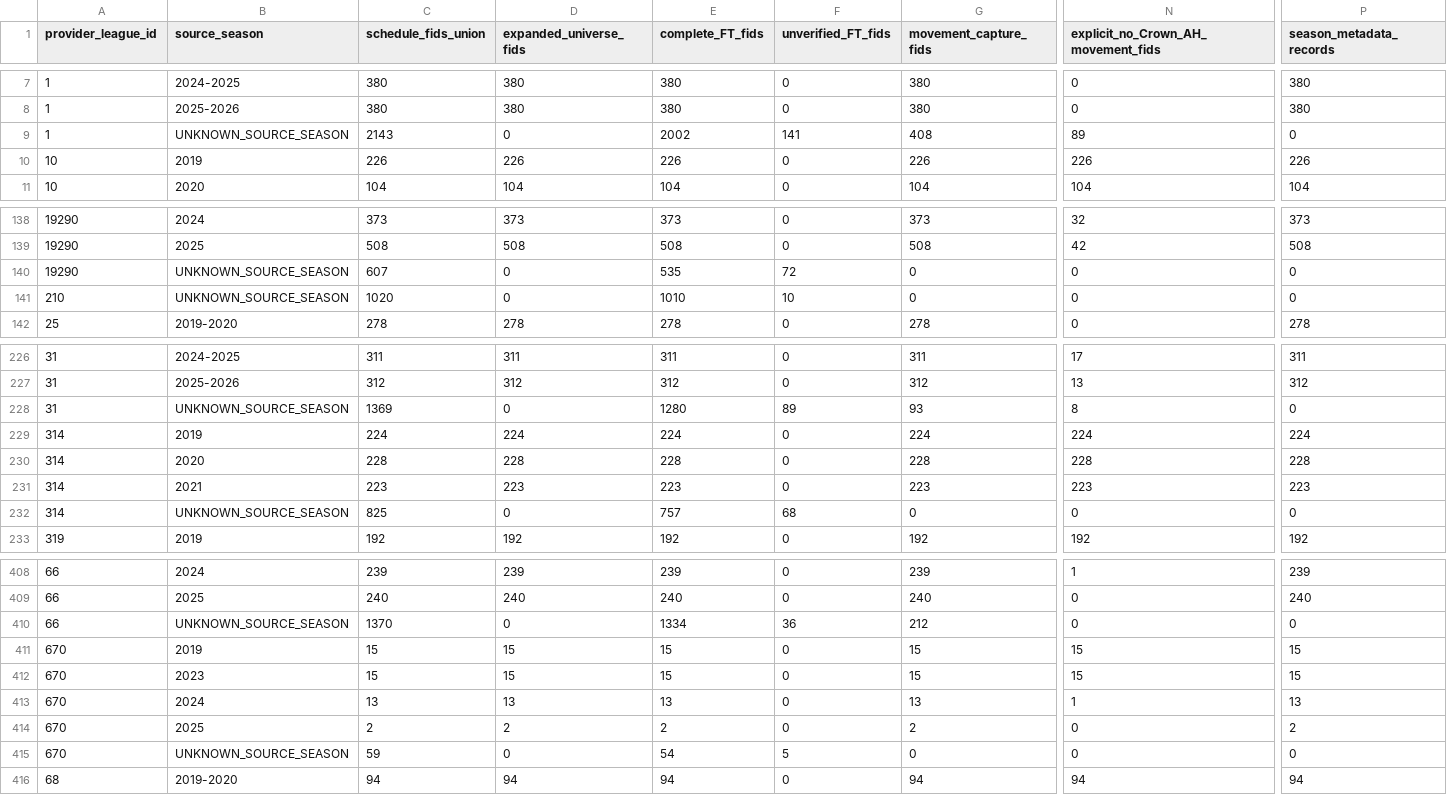
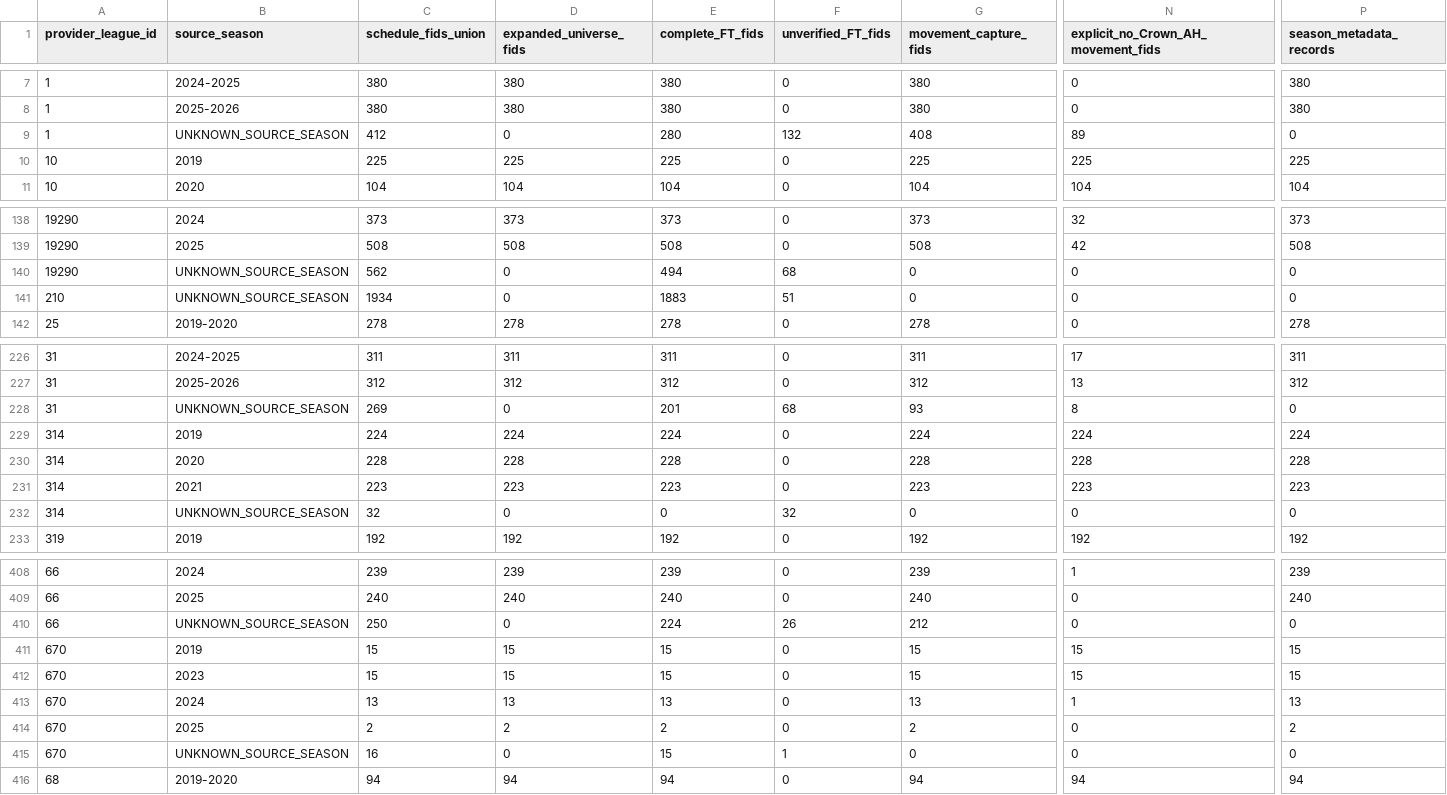
Before and after one commit to jimmybusML/quant-runner, a CSV file: research/data_recovery_2019_2026/league_season_coverage_2019_2026.csv, drawn as a sheet; only a part is shown, gaps mark what is left out; the diff covers the shown part only; the diff names each change by its address in the sheet, - before the commit and + after, or states it on an @@ line.

Commit message:
Correct season coverage and refresh league inventory

```diff
--- a/research/data_recovery_2019_2026/league_season_coverage_2019_2026.csv
+++ b/research/data_recovery_2019_2026/league_season_coverage_2019_2026.csv
-C9 (schedule_fids_union): 2143
+C9 (schedule_fids_union): 412
-E9 (complete_FT_fids): 2002
+E9 (complete_FT_fids): 280
-F9 (unverified_FT_fids): 141
+F9 (unverified_FT_fids): 132
-C10 (schedule_fids_union): 226
+C10 (schedule_fids_union): 225
-D10 (expanded_universe_fids): 226
+D10 (expanded_universe_fids): 225
-E10 (complete_FT_fids): 226
+E10 (complete_FT_fids): 225
-G10 (movement_capture_fids): 226
+G10 (movement_capture_fids): 225
-N10: 226
+N10: 225
-P10 (season_metadata_records): 226
+P10 (season_metadata_records): 225
-C140 (schedule_fids_union): 607
+C140 (schedule_fids_union): 562
-E140 (complete_FT_fids): 535
+E140 (complete_FT_fids): 494
-F140 (unverified_FT_fids): 72
+F140 (unverified_FT_fids): 68
-C141 (schedule_fids_union): 1020
+C141 (schedule_fids_union): 1934
-E141 (complete_FT_fids): 1010
+E141 (complete_FT_fids): 1883
-F141 (unverified_FT_fids): 10
+F141 (unverified_FT_fids): 51
-C228 (schedule_fids_union): 1369
+C228 (schedule_fids_union): 269
-E228 (complete_FT_fids): 1280
+E228 (complete_FT_fids): 201
-F228 (unverified_FT_fids): 89
+F228 (unverified_FT_fids): 68
-C232 (schedule_fids_union): 825
+C232 (schedule_fids_union): 32
-E232 (complete_FT_fids): 757
+E232 (complete_FT_fids): 0
-F232 (unverified_FT_fids): 68
+F232 (unverified_FT_fids): 32
-C410 (schedule_fids_union): 1370
+C410 (schedule_fids_union): 250
-E410 (complete_FT_fids): 1334
+E410 (complete_FT_fids): 224
-F410 (unverified_FT_fids): 36
+F410 (unverified_FT_fids): 26
-C415 (schedule_fids_union): 59
+C415 (schedule_fids_union): 16
-E415 (complete_FT_fids): 54
+E415 (complete_FT_fids): 15
-F415 (unverified_FT_fids): 5
+F415 (unverified_FT_fids): 1
```
Also changed, not shown: 156 edited cells elsewhere in this file, research/data_recovery_2019_2026/league_year_coverage_2019_2026.csv, 8 other files.
